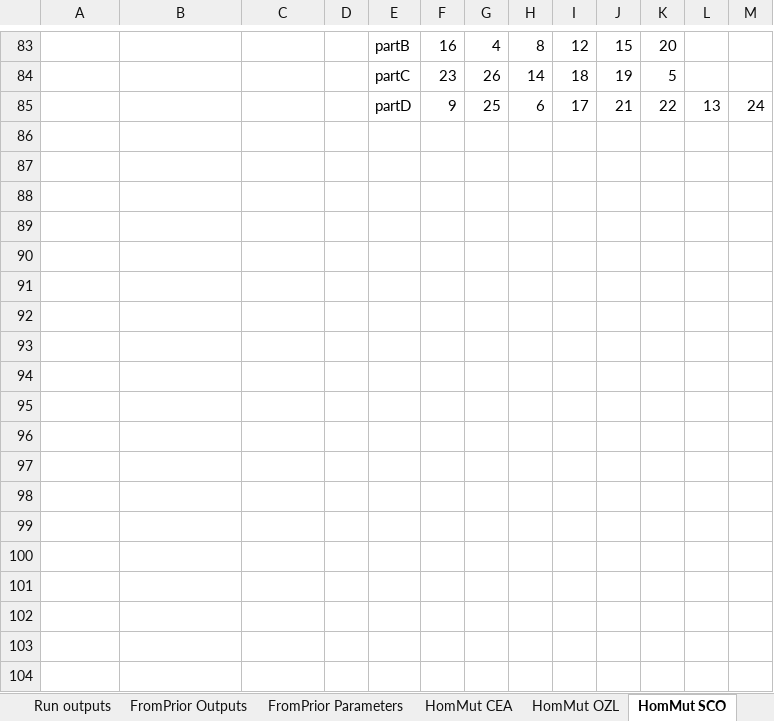
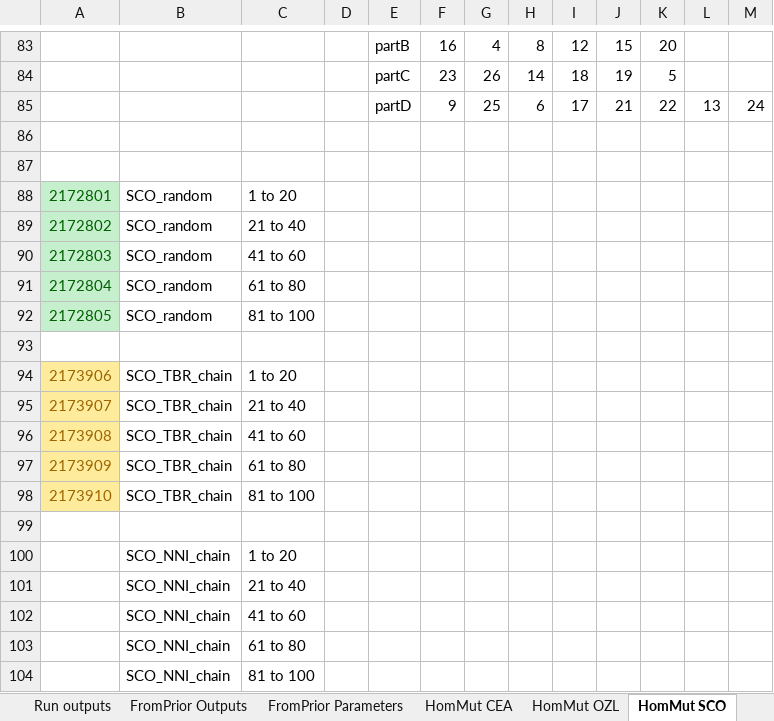
Before and after one commit to smf541/Partitioning_Strategies, an Excel workbook: RunParameters.xlsx, sheet HomMut SCO, drawn as a sheet; only a part is shown, gaps mark what is left out; values as stored, in another font and other column widths than the file's, no borders; the diff names each change by its address in the sheet, - before the commit and + after, or states it on an @@ line.

```diff
--- a/RunParameters.xlsx (sheet HomMut SCO)
+++ b/RunParameters.xlsx (sheet HomMut SCO)
+row 86: (empty)
+row 87: (empty)
+row 88: 2172801 | SCO_random | 1 to 20
+row 89: 2172802 | SCO_random | 21 to 40
+row 90: 2172803 | SCO_random | 41 to 60
+row 91: 2172804 | SCO_random | 61 to 80
+row 92: 2172805 | SCO_random | 81 to 100
+row 93: (empty)
+row 94: 2173906 | SCO_TBR_chain | 1 to 20
+row 95: 2173907 | SCO_TBR_chain | 21 to 40
+row 96: 2173908 | SCO_TBR_chain | 41 to 60
+row 97: 2173909 | SCO_TBR_chain | 61 to 80
+row 98: 2173910 | SCO_TBR_chain | 81 to 100
+row 99: (empty)
+row 100:  | SCO_NNI_chain | 1 to 20
+row 101:  | SCO_NNI_chain | 21 to 40
+row 102:  | SCO_NNI_chain | 41 to 60
+row 103:  | SCO_NNI_chain | 61 to 80
+row 104:  | SCO_NNI_chain | 81 to 100
```
Also changed, not shown: sheet HomMut OZL, sheet HomMut CEA, 6 other files.
